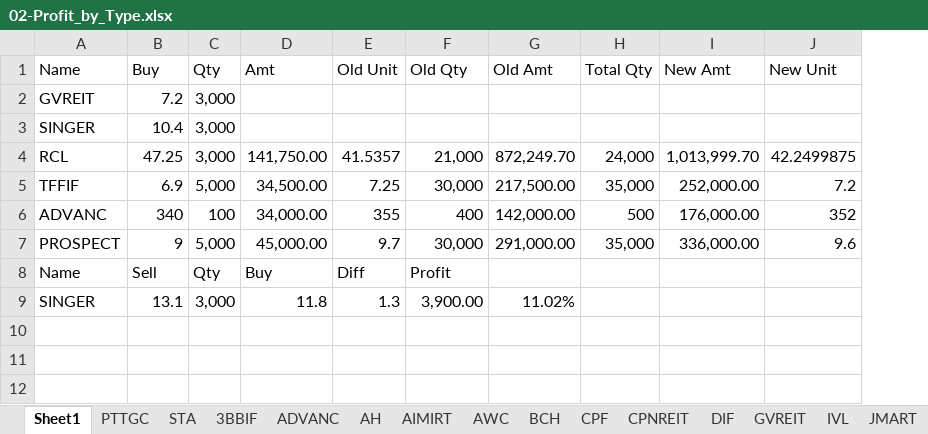
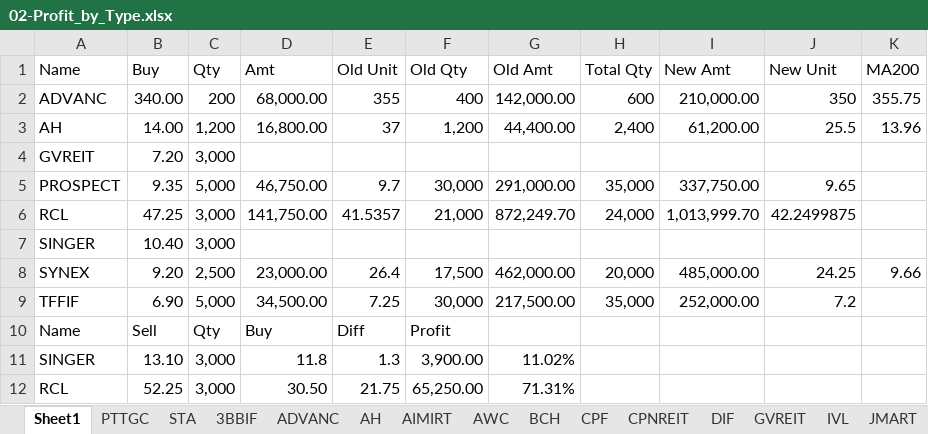
Before and after one commit to santimcs/A4, an Excel workbook: Excel/02-Profit_by_Type.xlsx, sheet Sheet1, drawn as a sheet; values as stored, in another font and other column widths than the file's, no borders; removed rows and columns are numbered as before the commit, all else as after; the diff names each change by its address in the sheet, - before the commit and + after, or states it on an @@ line.

```diff
--- a/Excel/02-Profit_by_Type.xlsx (sheet Sheet1)
+++ b/Excel/02-Profit_by_Type.xlsx (sheet Sheet1)
+column K (MA200), empty
+row 2: ADVANC | 340.00 | 200 | 68,000.00 | 355 | 400 | 142,000.00 | 600 | 210,000.00 | 350 | 355.75
+row 3: AH | 14.00 | 1,200 | 16,800.00 | 37 | 1,200 | 44,400.00 | 2,400 | 61,200.00 | 25.5 | 13.96
-B4 (Buy): 7.2
+B4 (Buy): 7.20
-row 3: SINGER | 10.4 | 3,000
+row 5: PROSPECT | 9.35 | 5,000 | 46,750.00 | 9.7 | 30,000 | 291,000.00 | 35,000 | 337,750.00 | 9.65
+row 7: SINGER | 10.40 | 3,000
+row 8: SYNEX | 9.20 | 2,500 | 23,000.00 | 26.4 | 17,500 | 462,000.00 | 20,000 | 485,000.00 | 24.25 | 9.66
-B9 (Buy): 6.9
+B9 (Buy): 6.90
-row 6: ADVANC | 340 | 100 | 34,000.00 | 355 | 400 | 142,000.00 | 500 | 176,000.00 | 352
-row 7: PROSPECT | 9 | 5,000 | 45,000.00 | 9.7 | 30,000 | 291,000.00 | 35,000 | 336,000.00 | 9.6
-B11 (Buy): 13.1
+B11 (Buy): 13.10
+row 12: RCL | 52.25 | 3,000 | 30.50 | 21.75 | 65,250.00 | 71.31%
```
Also changed, not shown: sheet ADVANC, sheet MCS, sheet DIF, sheet TVO, sheet AH, sheet PTT, 10 more sheets, formulas that keep their value, Excel/25-div-26q2.xlsx, 40 other files.
